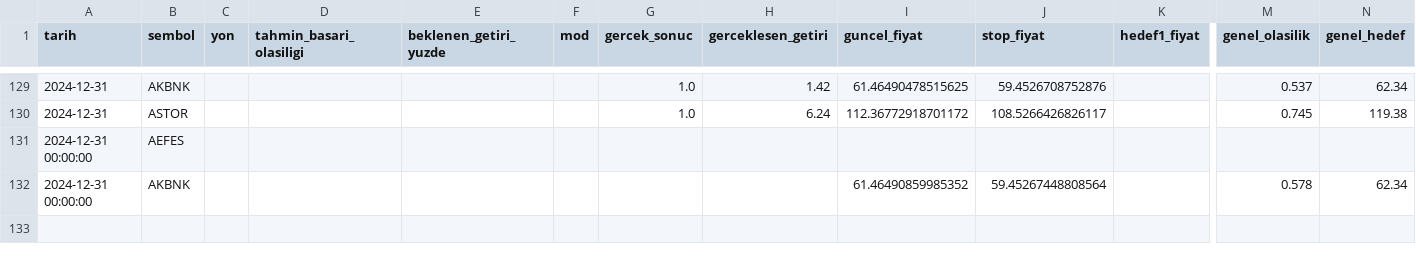
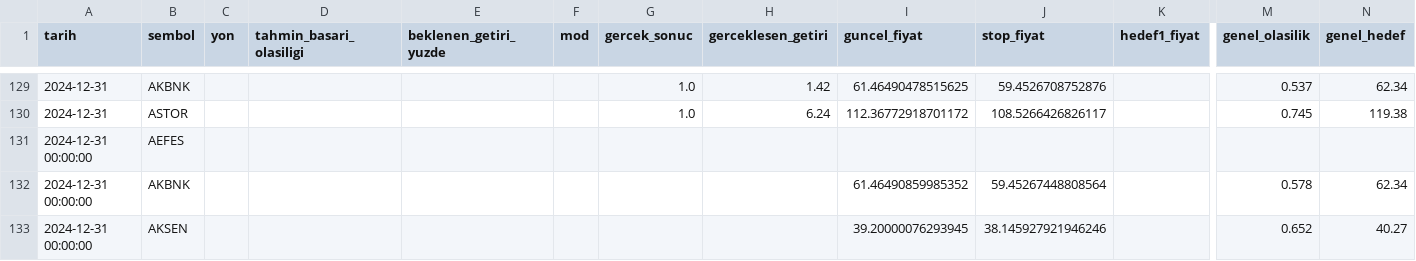
Before and after one commit to sifirdanbine01-commits/bist100-ai-tahmin, a CSV file: sorgu_gecmisi.csv, drawn as a sheet; only a part is shown, gaps mark what is left out; rows hold the shown columns only; the diff names each change by its address in the sheet, - before the commit and + after, or states it on an @@ line.

```diff
--- a/sorgu_gecmisi.csv
+++ b/sorgu_gecmisi.csv
+row 133: 2024-12-31 00:00:00 | AKSEN |  |  |  |  |  |  | 39.20000076293945 | 38.145927921946246 |  | 0.652 | 40.27
```
